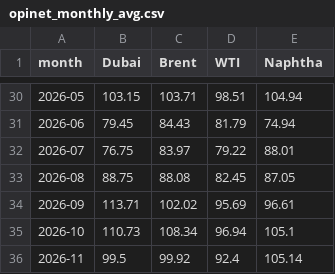
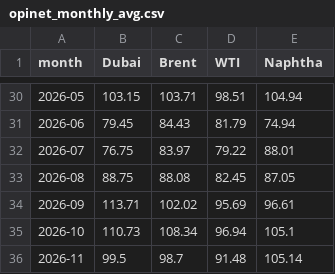
Before and after one commit to 2200807/Index-data-crawler, a CSV file: data/opinet_monthly_avg.csv, drawn as a sheet; only a part is shown, gaps mark what is left out.

```diff
--- a/data/opinet_monthly_avg.csv
+++ b/data/opinet_monthly_avg.csv
@@ -35,2 +35,2 @@ month,Dubai,Brent,WTI,Naphtha
 2026-10,110.73,108.34,96.94,105.1
-2026-11,99.5,99.92,92.4,105.14
+2026-11,99.5,98.7,91.48,105.14
```
Also changed, not shown: data/pe_futures_spot.csv, data/pp_futures_spot.csv, 2 other files.
